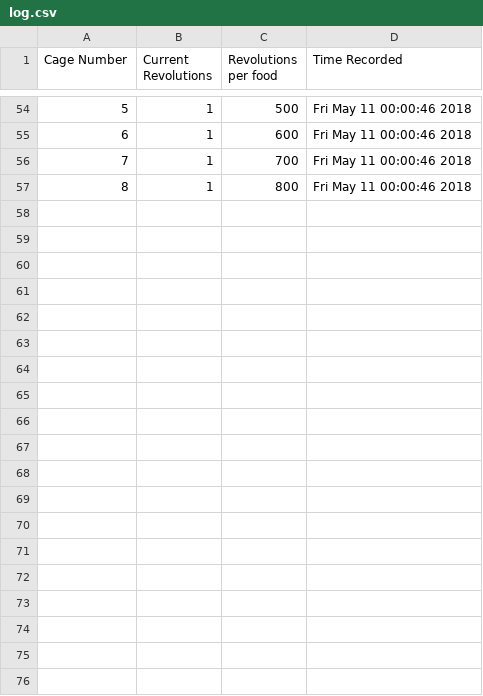
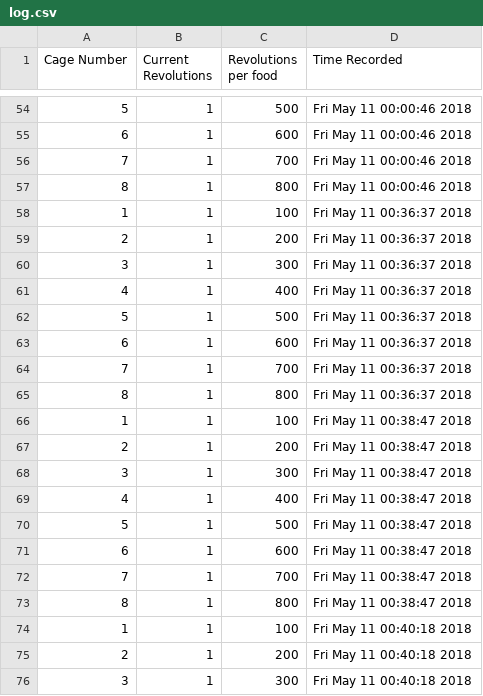
Before and after one commit to akarnes1/Research_Cages, a CSV file: log.csv, drawn as a sheet; only a part is shown, gaps mark what is left out; the diff covers the shown part only; the diff names each change by its address in the sheet, - before the commit and + after, or states it on an @@ line.

Commit message:
Added sending the log file on food dispense email

```diff
--- a/log.csv
+++ b/log.csv
+row 58: 1 | 1 | 100 | Fri May 11 00:36:37 2018
+row 59: 2 | 1 | 200 | Fri May 11 00:36:37 2018
+row 60: 3 | 1 | 300 | Fri May 11 00:36:37 2018
+row 61: 4 | 1 | 400 | Fri May 11 00:36:37 2018
+row 62: 5 | 1 | 500 | Fri May 11 00:36:37 2018
+row 63: 6 | 1 | 600 | Fri May 11 00:36:37 2018
+row 64: 7 | 1 | 700 | Fri May 11 00:36:37 2018
+row 65: 8 | 1 | 800 | Fri May 11 00:36:37 2018
+row 66: 1 | 1 | 100 | Fri May 11 00:38:47 2018
+row 67: 2 | 1 | 200 | Fri May 11 00:38:47 2018
+row 68: 3 | 1 | 300 | Fri May 11 00:38:47 2018
+row 69: 4 | 1 | 400 | Fri May 11 00:38:47 2018
+row 70: 5 | 1 | 500 | Fri May 11 00:38:47 2018
+row 71: 6 | 1 | 600 | Fri May 11 00:38:47 2018
+row 72: 7 | 1 | 700 | Fri May 11 00:38:47 2018
+row 73: 8 | 1 | 800 | Fri May 11 00:38:47 2018
+row 74: 1 | 1 | 100 | Fri May 11 00:40:18 2018
+row 75: 2 | 1 | 200 | Fri May 11 00:40:18 2018
+row 76: 3 | 1 | 300 | Fri May 11 00:40:18 2018
```
Also changed, not shown: 29 added rows elsewhere in this file, 2 other files.
